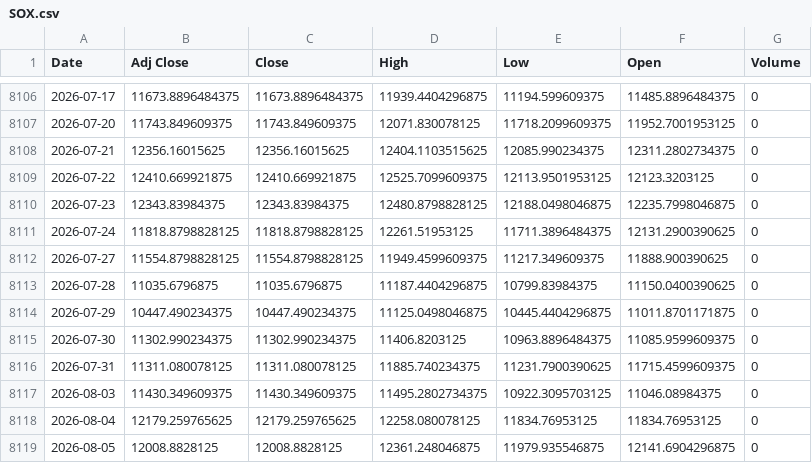
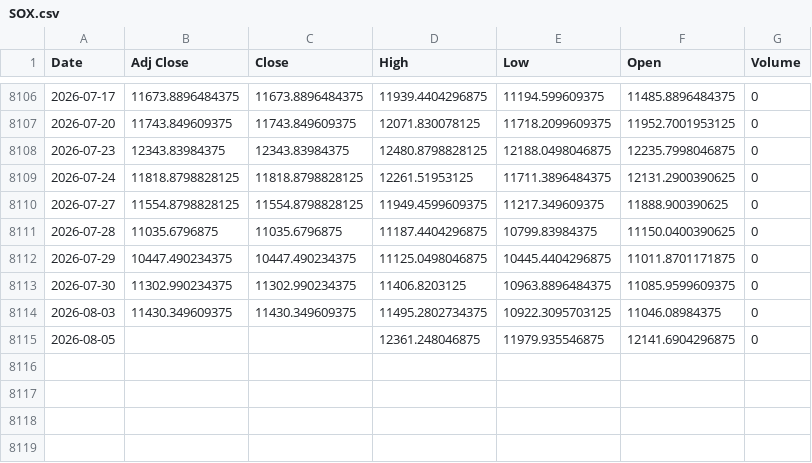
Before and after one commit to khemosu99-bit/overnight-kr, a CSV file: data/raw/SOX.csv, drawn as a sheet; only a part is shown, gaps mark what is left out.

```diff
--- a/data/raw/SOX.csv
+++ b/data/raw/SOX.csv
@@ -8107,4 +8107,2 @@ Date,Adj Close,Close,High,Low,Open,Volume
 2026-07-20,11743.849609375,11743.849609375,12071.830078125,11718.2099609375,11952.7001953125,0
-2026-07-21,12356.16015625,12356.16015625,12404.1103515625,12085.990234375,12311.2802734375,0
-2026-07-22,12410.669921875,12410.669921875,12525.7099609375,12113.9501953125,12123.3203125,0
 2026-07-23,12343.83984375,12343.83984375,12480.8798828125,12188.0498046875,12235.7998046875,0
@@ -8115,5 +8113,3 @@ Date,Adj Close,Close,High,Low,Open,Volume
 2026-07-30,11302.990234375,11302.990234375,11406.8203125,10963.8896484375,11085.9599609375,0
-2026-07-31,11311.080078125,11311.080078125,11885.740234375,11231.7900390625,11715.4599609375,0
 2026-08-03,11430.349609375,11430.349609375,11495.2802734375,10922.3095703125,11046.08984375,0
-2026-08-04,12179.259765625,12179.259765625,12258.080078125,11834.76953125,11834.76953125,0
-2026-08-05,12008.8828125,12008.8828125,12361.248046875,11979.935546875,12141.6904296875,0
+2026-08-05,,,12361.248046875,11979.935546875,12141.6904296875,0
```
Also changed, not shown: data/raw/EWY.csv, data/raw/KOSDAQ.csv, 35 other files.
